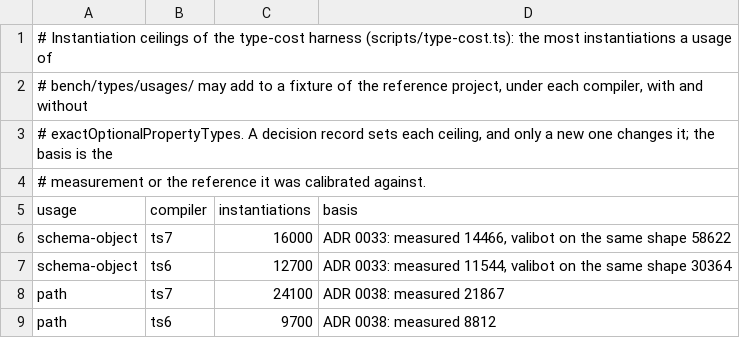
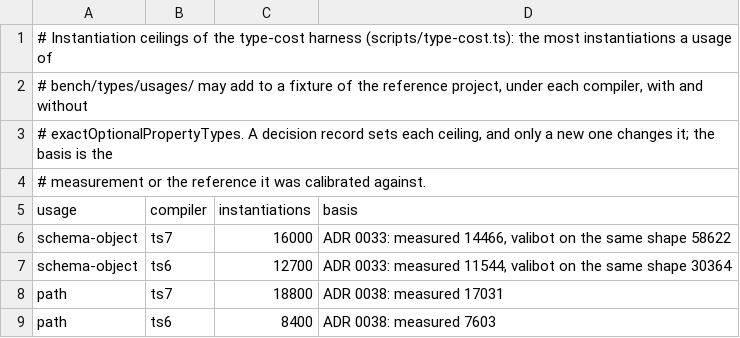
Before and after one commit to Eoth/yaltaan, a TSV file: bench/types/ceilings.tsv, drawn as a sheet.

```diff
--- a/bench/types/ceilings.tsv
+++ b/bench/types/ceilings.tsv
@@ -7,3 +7,3 @@ schema-object	ts7	16000	ADR 0033: measured 14466, valibot on the same shape 5862
 schema-object	ts6	12700	ADR 0033: measured 11544, valibot on the same shape 30364
-path	ts7	24100	ADR 0038: measured 21867
-path	ts6	9700	ADR 0038: measured 8812
+path	ts7	18800	ADR 0038: measured 17031
+path	ts6	8400	ADR 0038: measured 7603
```
Also changed, not shown: docs/type-cost-baseline.tsv, 9 other files.
